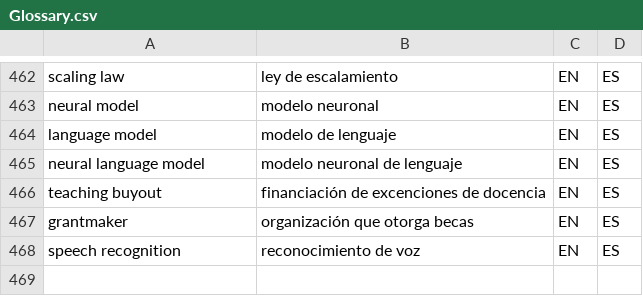
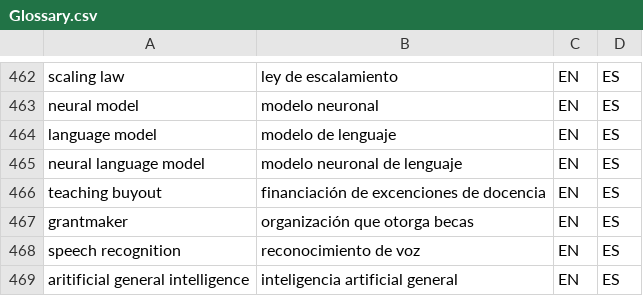
Before and after one commit to tlon-team/babel-refs, a CSV file: etc/Glossary.csv, drawn as a sheet; only a part is shown, gaps mark what is left out; the diff names each change by its address in the sheet, - before the commit and + after, or states it on an @@ line.

Commit message:
Glossary: add "aritificial general intelligence"

```diff
--- a/etc/Glossary.csv
+++ b/etc/Glossary.csv
+row 469: aritificial general intelligence | inteligencia artificial general | EN | ES
```
